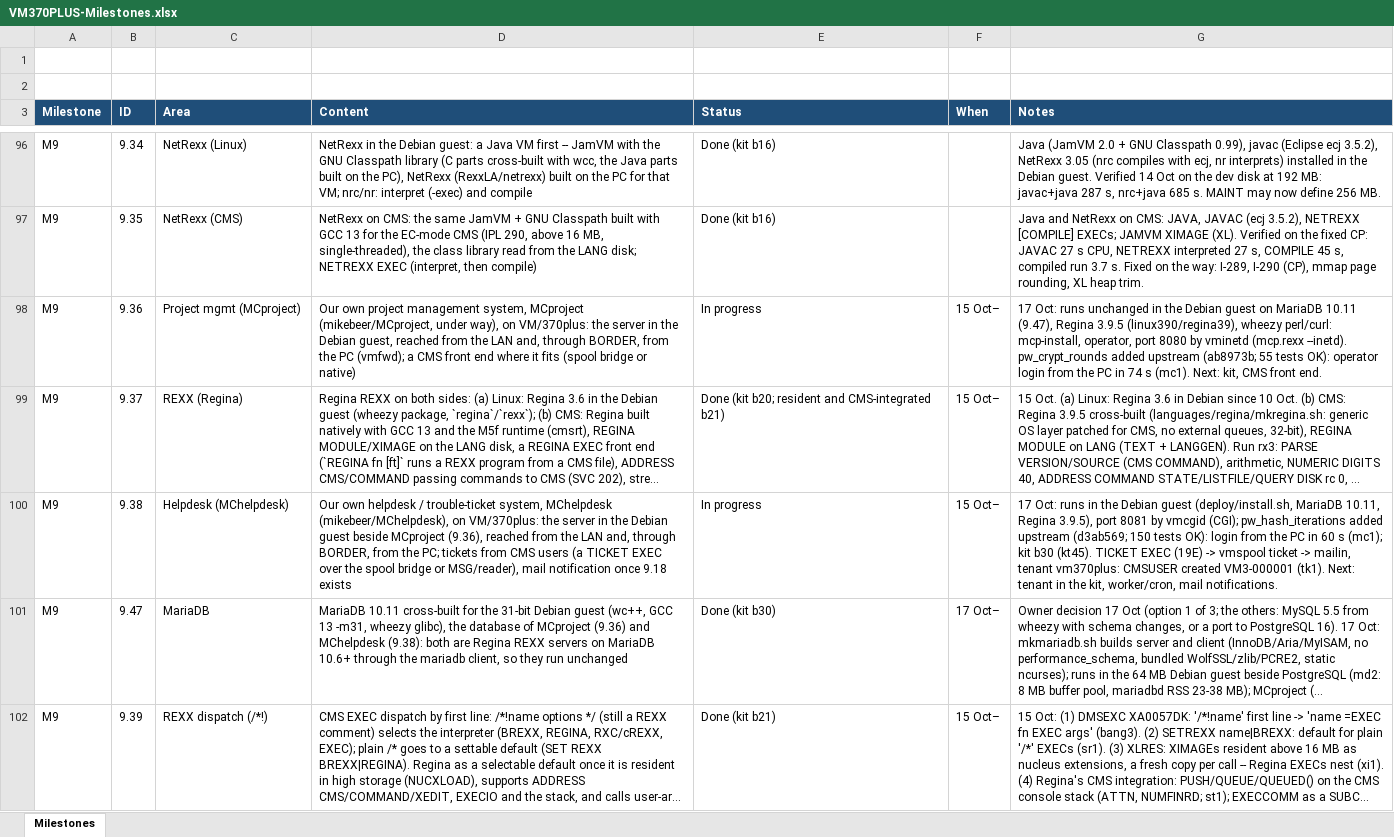
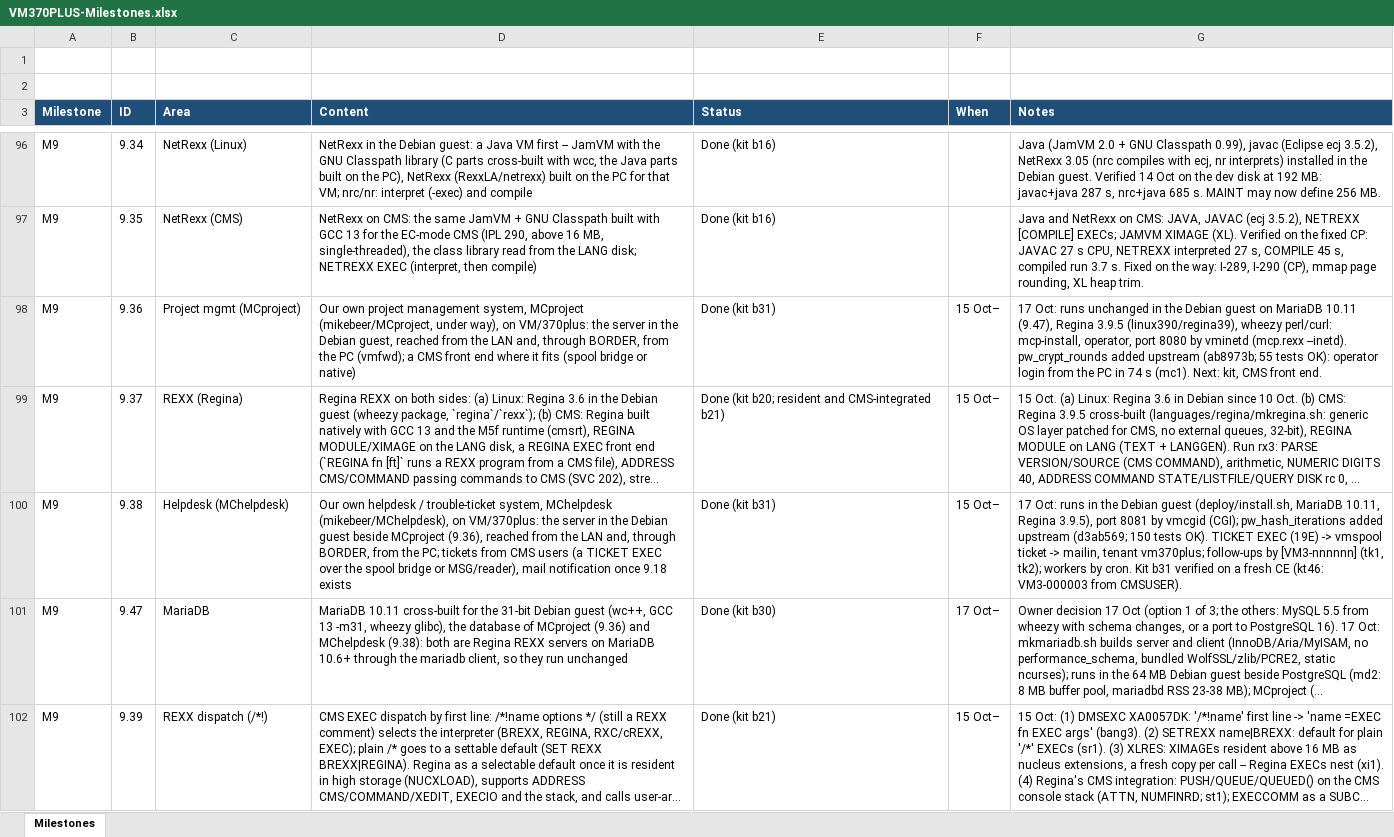
Before and after one commit to mikebeer/vm370plus, an Excel workbook: docs/VM370PLUS-Milestones.xlsx, sheet Milestones, drawn as a sheet; only a part is shown, gaps mark what is left out; long unchanged cells end in …; values as stored, in another font and other column widths than the file's, no borders; the diff names each change by its address in the sheet, - before the commit and + after, or states it on an @@ line.

```diff
--- a/docs/VM370PLUS-Milestones.xlsx (sheet Milestones)
+++ b/docs/VM370PLUS-Milestones.xlsx (sheet Milestones)
-E98 (Status): In progress
+E98 (Status): Done (kit b31)
-E100 (Status): In progress
+E100 (Status): Done (kit b31)
-G100 (Notes): …150 tests OK): login from the PC in 60 s (mc1); kit b30 (kt45). TICKET EXEC (19E) -> vmspool ticket -> mailin, tenant vm370plus: CMSUSER created VM3-000001 (tk1). Next: tenant in the kit, worker/cron, mail notifications.
+G100 (Notes): …150 tests OK). TICKET EXEC (19E) -> vmspool ticket -> mailin, tenant vm370plus; follow-ups by [VM3-nnnnnn] (tk1, tk2); workers by cron. Kit b31 verified on a fresh CE (kt46: VM3-000003 from CMSUSER).
```
Also changed, not shown: 1 other file.
